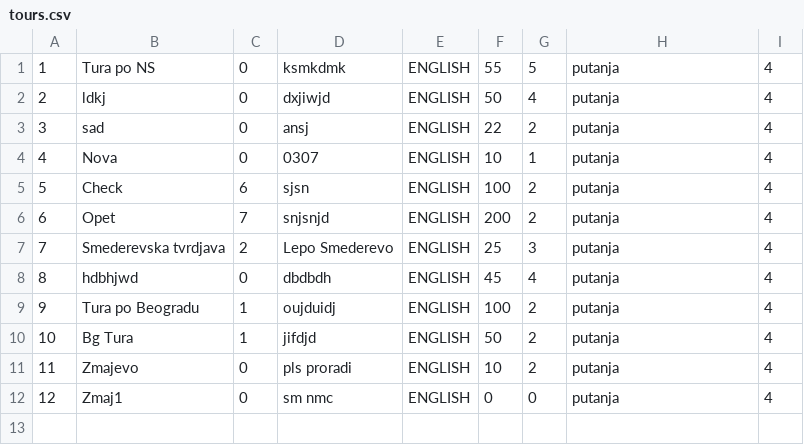
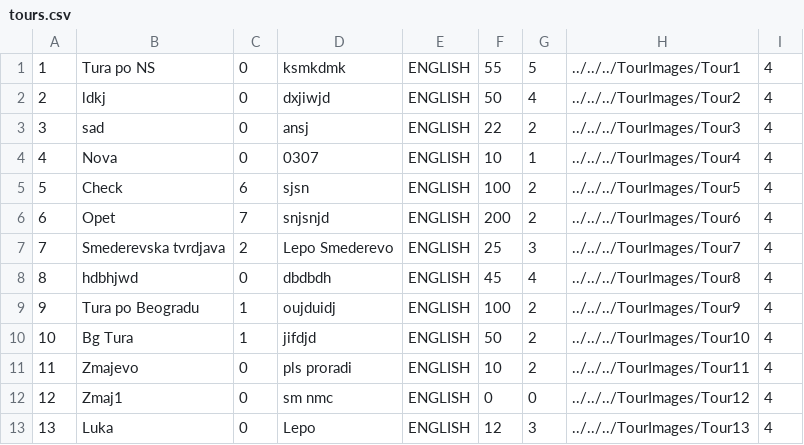
Before and after one commit to kzi-nastava/sims-ra-2024-group-5-team-d, a CSV file: Resources/Data/tours.csv, drawn as a sheet.

Commit message:
Imlemented images for tours, windows opening centered

```diff
--- a/Resources/Data/tours.csv
+++ b/Resources/Data/tours.csv
@@ -1,12 +1,13 @@
-1|Tura po NS|0|ksmkdmk|ENGLISH|55|5|putanja|4
-2|ldkj|0|dxjiwjd|ENGLISH|50|4|putanja|4
-3|sad|0|ansj|ENGLISH|22|2|putanja|4
-4|Nova|0|0307|ENGLISH|10|1|putanja|4
-5|Check|6|sjsn|ENGLISH|100|2|putanja|4
-6|Opet|7|snjsnjd|ENGLISH|200|2|putanja|4
-7|Smederevska tvrdjava|2|Lepo Smederevo|ENGLISH|25|3|putanja|4
-8|hdbhjwd|0|dbdbdh|ENGLISH|45|4|putanja|4
-9|Tura po Beogradu|1|oujduidj|ENGLISH|100|2|putanja|4
-10|Bg Tura|1|jifdjd|ENGLISH|50|2|putanja|4
-11|Zmajevo|0|pls proradi|ENGLISH|10|2|putanja|4
-12|Zmaj1|0|sm nmc|ENGLISH|0|0|putanja|4
+1|Tura po NS|0|ksmkdmk|ENGLISH|55|5|../../../TourImages/Tour1|4
+2|ldkj|0|dxjiwjd|ENGLISH|50|4|../../../TourImages/Tour2|4
+3|sad|0|ansj|ENGLISH|22|2|../../../TourImages/Tour3|4
+4|Nova|0|0307|ENGLISH|10|1|../../../TourImages/Tour4|4
+5|Check|6|sjsn|ENGLISH|100|2|../../../TourImages/Tour5|4
+6|Opet|7|snjsnjd|ENGLISH|200|2|../../../TourImages/Tour6|4
+7|Smederevska tvrdjava|2|Lepo Smederevo|ENGLISH|25|3|../../../TourImages/Tour7|4
+8|hdbhjwd|0|dbdbdh|ENGLISH|45|4|../../../TourImages/Tour8|4
+9|Tura po Beogradu|1|oujduidj|ENGLISH|100|2|../../../TourImages/Tour9|4
+10|Bg Tura|1|jifdjd|ENGLISH|50|2|../../../TourImages/Tour10|4
+11|Zmajevo|0|pls proradi|ENGLISH|10|2|../../../TourImages/Tour11|4
+12|Zmaj1|0|sm nmc|ENGLISH|0|0|../../../TourImages/Tour12|4
+13|Luka|0|Lepo|ENGLISH|12|3|../../../TourImages/Tour13|4
```
Also changed, not shown: Resources/Data/tourRealisations.csv, 9 other files.
